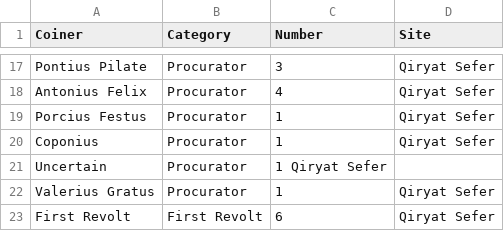
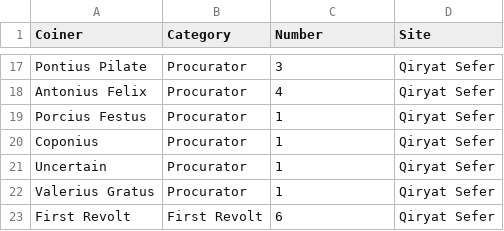
Before and after one commit to hwetsman/map_coins, a CSV file: coin_data.csv, drawn as a sheet; only a part is shown, gaps mark what is left out.

Commit message:
Data: correct uncertain procurator

```diff
--- a/coin_data.csv
+++ b/coin_data.csv
@@ -20,3 +20,3 @@ Porcius Festus,Procurator,1,Qiryat Sefer
 Coponius,Procurator,1,Qiryat Sefer
-Uncertain,Procurator,1 Qiryat Sefer
+Uncertain,Procurator,1,Qiryat Sefer
 Valerius Gratus,Procurator,1,Qiryat Sefer
```
